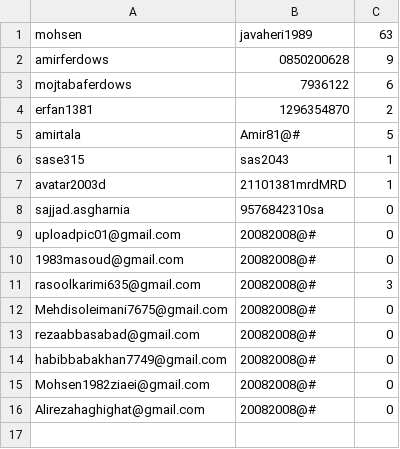
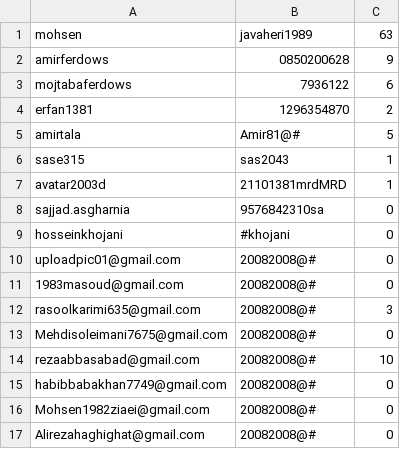
Before and after one commit to RAPEXA-TEAM/georay-vpn, a CSV file: site/Sellers.csv, drawn as a sheet.

Commit message:
add new seller

```diff
--- a/site/Sellers.csv
+++ b/site/Sellers.csv
@@ -8,2 +8,3 @@ avatar2003d,21101381mrdMRD,1
 sajjad.asgharnia,9576842310sa,0
+hosseinkhojani,#khojani,0
 uploadpic01@gmail.com,20082008@#,0
@@ -12,3 +13,3 @@ rasoolkarimi635@gmail.com,20082008@#,3
 Mehdisoleimani7675@gmail.com,20082008@#,0
-rezaabbasabad@gmail.com,20082008@#,0
+rezaabbasabad@gmail.com,20082008@#,10
 habibbabakhan7749@gmail.com,20082008@#,0
```
